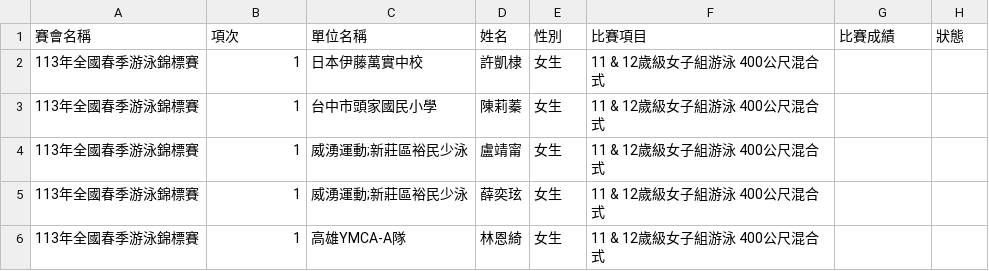
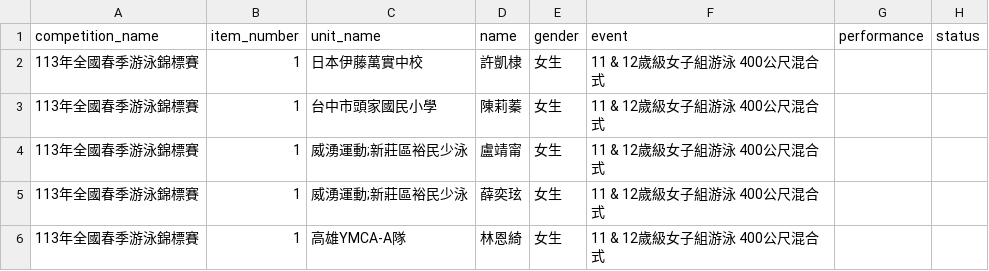
Before and after one commit to momonong/swim-apps-reviews-analysis, a CSV file: CTSA/grades.csv, drawn as a sheet; only a part is shown.

Commit message:
Update xlsx to csv script with updating column name

```diff
--- a/CTSA/grades.csv
+++ b/CTSA/grades.csv
@@ -1,2 +1,2 @@
-賽會名稱,項次,單位名稱,姓名,性別,比賽項目,比賽成績,狀態
+competition_name,item_number,unit_name,name,gender,event,performance,status
 113年全國春季游泳錦標賽,1,日本伊藤萬實中校,許凱棣,女生,11 & 12歲級女子組游泳 400公尺混合式,,
```
Also changed, not shown: 1 other file.
